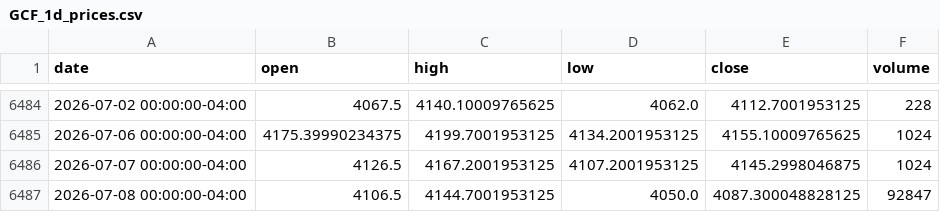
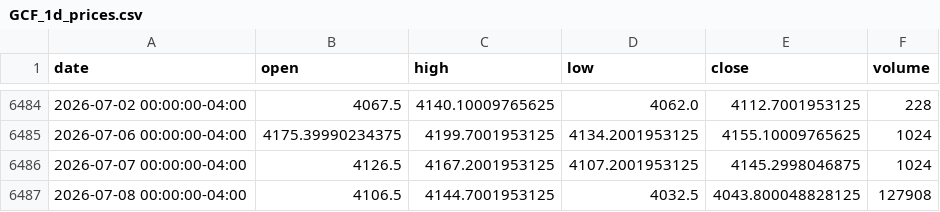
Before and after one commit to SUDHAKARPVV/Forex_Price_Prediction, a CSV file: exports/archive/GCF_1d_prices.csv, drawn as a sheet; only a part is shown, gaps mark what is left out.

```diff
--- a/exports/archive/GCF_1d_prices.csv
+++ b/exports/archive/GCF_1d_prices.csv
@@ -6486,2 +6486,2 @@ date,open,high,low,close,volume
 2026-07-07 00:00:00-04:00,4126.5,4167.2001953125,4107.2001953125,4145.2998046875,1024
-2026-07-08 00:00:00-04:00,4106.5,4144.7001953125,4050.0,4087.300048828125,92847
+2026-07-08 00:00:00-04:00,4106.5,4144.7001953125,4032.5,4043.800048828125,127908
```
Also changed, not shown: exports/fx_prices_yfinance.csv, exports/sentiment_features_per_bar.csv, 10 other files.
